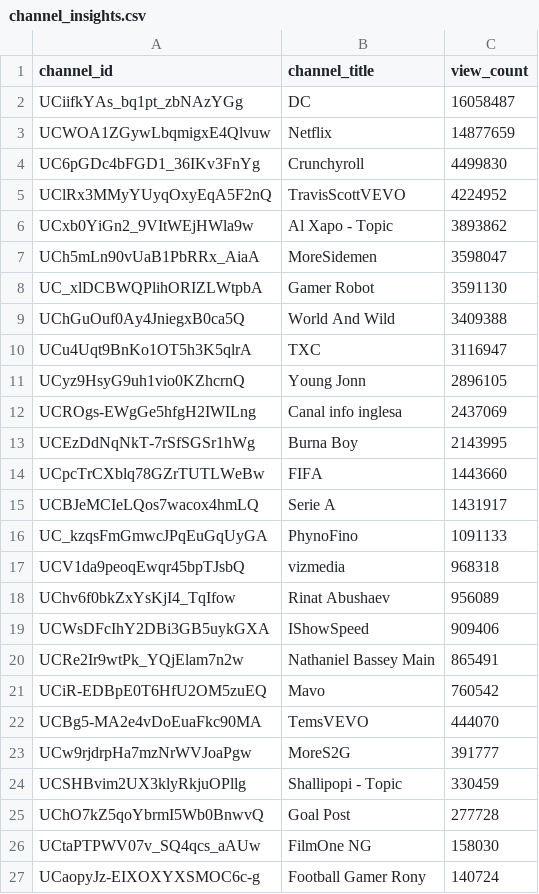
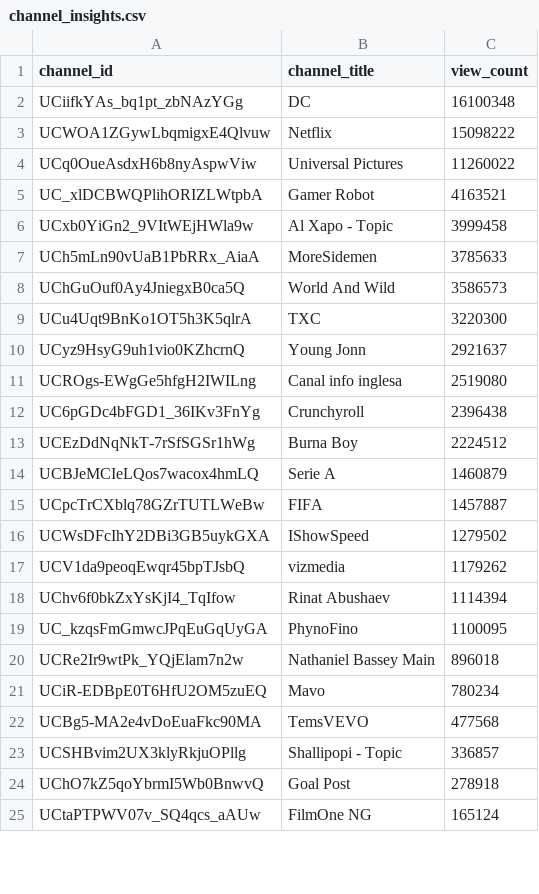
Before and after one commit to chinedumsunday/youtube_pipeline, a CSV file: results/channel_insights.csv, drawn as a sheet; only a part is shown; the diff covers the shown part only.

```diff
--- a/results/channel_insights.csv
+++ b/results/channel_insights.csv
@@ -1,27 +1,25 @@
 channel_id,channel_title,view_count
-UCiifkYAs_bq1pt_zbNAzYGg,DC,16058487
-UCWOA1ZGywLbqmigxE4Qlvuw,Netflix,14877659
-UC6pGDc4bFGD1_36IKv3FnYg,Crunchyroll,4499830
-UClRx3MMyYUyqOxyEqA5F2nQ,TravisScottVEVO,4224952
-UCxb0YiGn2_9VItWEjHWla9w,Al Xapo - Topic,3893862
-UCh5mLn90vUaB1PbRRx_AiaA,MoreSidemen,3598047
-UC_xlDCBWQPlihORIZLWtpbA,Gamer Robot,3591130
-UChGuOuf0Ay4JniegxB0ca5Q,World And Wild,3409388
-UCu4Uqt9BnKo1OT5h3K5qlrA,TXC,3116947
-UCyz9HsyG9uh1vio0KZhcrnQ,Young Jonn,2896105
-UCROgs-EWgGe5hfgH2IWILng,Canal info inglesa,2437069
-UCEzDdNqNkT-7rSfSGSr1hWg,Burna Boy,2143995
-UCpcTrCXblq78GZrTUTLWeBw,FIFA,1443660
-UCBJeMCIeLQos7wacox4hmLQ,Serie A,1431917
-UC_kzqsFmGmwcJPqEuGqUyGA,PhynoFino,1091133
-UCV1da9peoqEwqr45bpTJsbQ,vizmedia,968318
-UChv6f0bkZxYsKjI4_TqIfow,Rinat Abushaev,956089
-UCWsDFcIhY2DBi3GB5uykGXA,IShowSpeed,909406
-UCRe2Ir9wtPk_YQjElam7n2w,Nathaniel Bassey Main,865491
-UCiR-EDBpE0T6HfU2OM5zuEQ,Mavo,760542
-UCBg5-MA2e4vDoEuaFkc90MA,TemsVEVO,444070
-UCw9rjdrpHa7mzNrWVJoaPgw,MoreS2G,391777
-UCSHBvim2UX3klyRkjuOPllg,Shallipopi - Topic,330459
-UChO7kZ5qoYbrmI5Wb0BnwvQ,Goal Post,277728
-UCtaPTPWV07v_SQ4qcs_aAUw,FilmOne NG,158030
-UCaopyJz-EIXOXYXSMOC6c-g,Football Gamer Rony,140724
+UCiifkYAs_bq1pt_zbNAzYGg,DC,16100348
+UCWOA1ZGywLbqmigxE4Qlvuw,Netflix,15098222
+UCq0OueAsdxH6b8nyAspwViw,Universal Pictures,11260022
+UC_xlDCBWQPlihORIZLWtpbA,Gamer Robot,4163521
+UCxb0YiGn2_9VItWEjHWla9w,Al Xapo - Topic,3999458
+UCh5mLn90vUaB1PbRRx_AiaA,MoreSidemen,3785633
+UChGuOuf0Ay4JniegxB0ca5Q,World And Wild,3586573
+UCu4Uqt9BnKo1OT5h3K5qlrA,TXC,3220300
+UCyz9HsyG9uh1vio0KZhcrnQ,Young Jonn,2921637
+UCROgs-EWgGe5hfgH2IWILng,Canal info inglesa,2519080
+UC6pGDc4bFGD1_36IKv3FnYg,Crunchyroll,2396438
+UCEzDdNqNkT-7rSfSGSr1hWg,Burna Boy,2224512
+UCBJeMCIeLQos7wacox4hmLQ,Serie A,1460879
+UCpcTrCXblq78GZrTUTLWeBw,FIFA,1457887
+UCWsDFcIhY2DBi3GB5uykGXA,IShowSpeed,1279502
+UCV1da9peoqEwqr45bpTJsbQ,vizmedia,1179262
+UChv6f0bkZxYsKjI4_TqIfow,Rinat Abushaev,1114394
+UC_kzqsFmGmwcJPqEuGqUyGA,PhynoFino,1100095
+UCRe2Ir9wtPk_YQjElam7n2w,Nathaniel Bassey Main,896018
+UCiR-EDBpE0T6HfU2OM5zuEQ,Mavo,780234
+UCBg5-MA2e4vDoEuaFkc90MA,TemsVEVO,477568
+UCSHBvim2UX3klyRkjuOPllg,Shallipopi - Topic,336857
+UChO7kZ5qoYbrmI5Wb0BnwvQ,Goal Post,278918
+UCtaPTPWV07v_SQ4qcs_aAUw,FilmOne NG,165124
```
Also changed, not shown: 11 added rows, 8 removed rows and 15 edited cells elsewhere in this file, results/daily_growth.csv, results/daily_rank_movers.csv, 3 other files.
